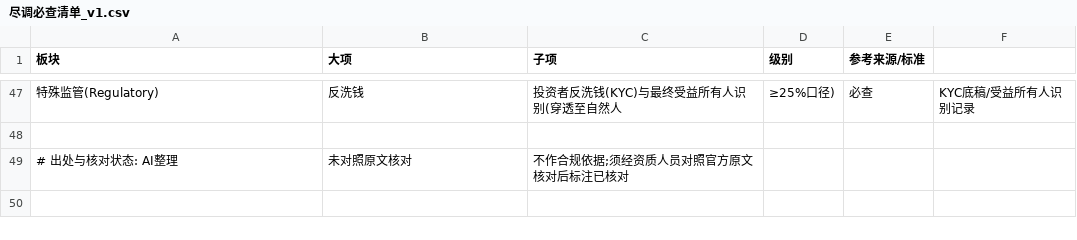
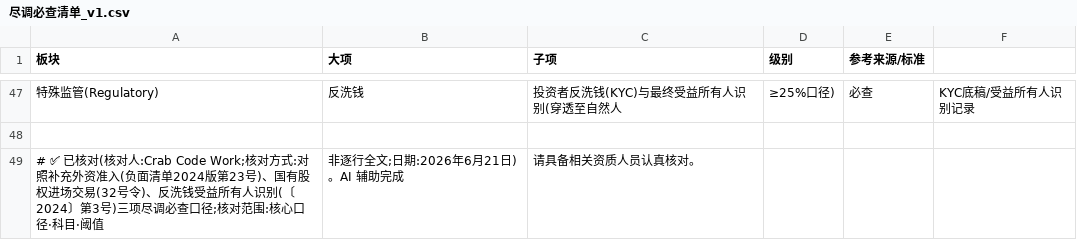
Before and after one commit to acosmi/CrabCode-Plugin, a CSV file: plugins/crabfin-cn/cn-private-equity/sources/mappings/尽调必查清单_v1.csv, drawn as a sheet; only a part is shown, gaps mark what is left out; removed rows and columns are numbered as before the commit, all else as after; the diff names each change by its address in the sheet, - before the commit and + after, or states it on an @@ line.

```diff
--- a/plugins/crabfin-cn/cn-private-equity/sources/mappings/尽调必查清单_v1.csv
+++ b/plugins/crabfin-cn/cn-private-equity/sources/mappings/尽调必查清单_v1.csv
-row 49: # 出处与核对状态: AI整理 | 未对照原文核对 | 不作合规依据;须经资质人员对照官方原文核对后标注已核对
+row 49: # ✅ 已核对(核对人:Crab Code Work;核对方式:对照补充外资准入(负面清单2024版第23号)、国有股权进场交易(32号令)、反洗钱受益所有人识别(〔2024〕第3号)三项尽调必查口径;核对范围:核心口径·科目·阈值 | 非逐行全文;日期:2026年6月21日)。AI 辅助完成 | 请具备相关资质人员认真核对。
```
Also changed, not shown: plugins/crabfin-cn/cn-equity-research/sources/mappings/CAS科目映射_v1.csv, plugins/crabfin-cn/cn-fund-admin/sources/mappings/基金会计科目体系_v1.csv, 19 other files.
